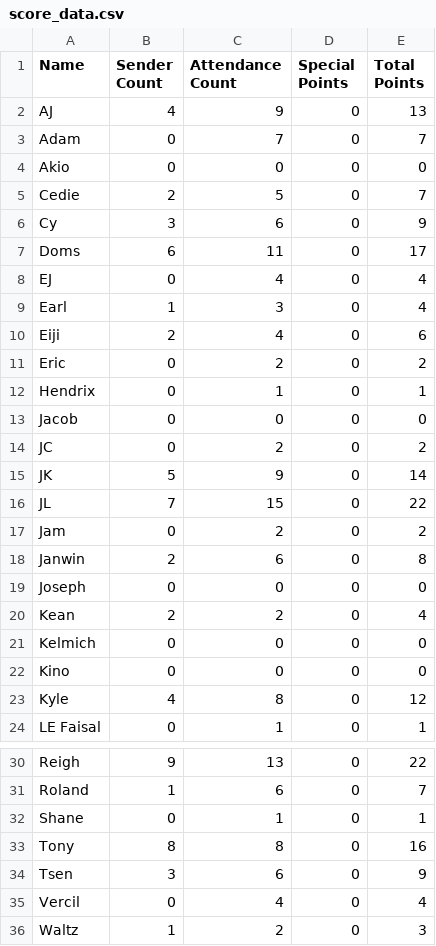
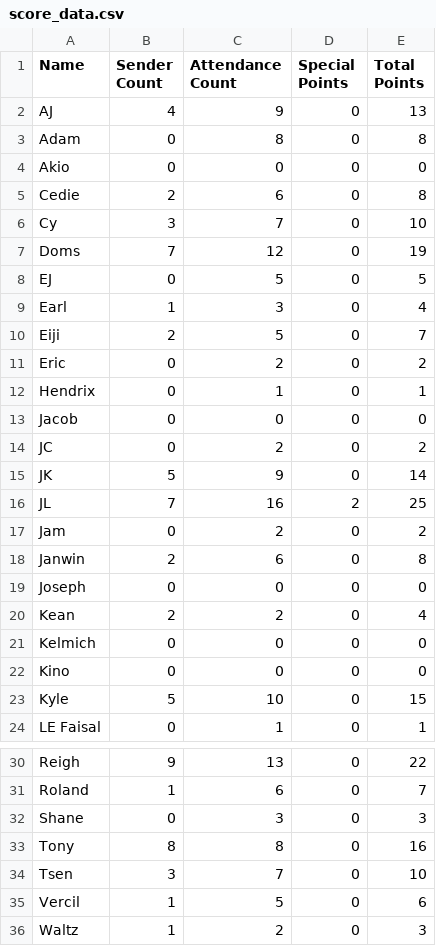
Before and after one commit to silvernuke911/Tambay-Tracker, a CSV file: TambayTracker2.0/data/score_data.csv, drawn as a sheet; only a part is shown, gaps mark what is left out.

```diff
--- a/TambayTracker2.0/data/score_data.csv
+++ b/TambayTracker2.0/data/score_data.csv
@@ -2,10 +2,10 @@ Name,Sender Count,Attendance Count,Special Points,Total Points
 AJ,4,9,0,13
-Adam,0,7,0,7
+Adam,0,8,0,8
 Akio,0,0,0,0
-Cedie,2,5,0,7
-Cy,3,6,0,9
-Doms,6,11,0,17
-EJ,0,4,0,4
+Cedie,2,6,0,8
+Cy,3,7,0,10
+Doms,7,12,0,19
+EJ,0,5,0,5
 Earl,1,3,0,4
-Eiji,2,4,0,6
+Eiji,2,5,0,7
 Eric,0,2,0,2
@@ -15,3 +15,3 @@ JC,0,2,0,2
 JK,5,9,0,14
-JL,7,15,0,22
+JL,7,16,2,25
 Jam,0,2,0,2
@@ -22,3 +22,3 @@ Kelmich,0,0,0,0
 Kino,0,0,0,0
-Kyle,4,8,0,12
+Kyle,5,10,0,15
 LE Faisal,0,1,0,1
@@ -31,6 +31,6 @@ Reigh,9,13,0,22
 Roland,1,6,0,7
-Shane,0,1,0,1
+Shane,0,3,0,3
 Tony,8,8,0,16
-Tsen,3,6,0,9
-Vercil,0,4,0,4
+Tsen,3,7,0,10
+Vercil,1,5,0,6
 Waltz,1,2,0,3
```
Also changed, not shown: TambayTracker2.0/data/date_list.csv, TambayTracker2.0/data/raw_data.csv, 7 other files.
